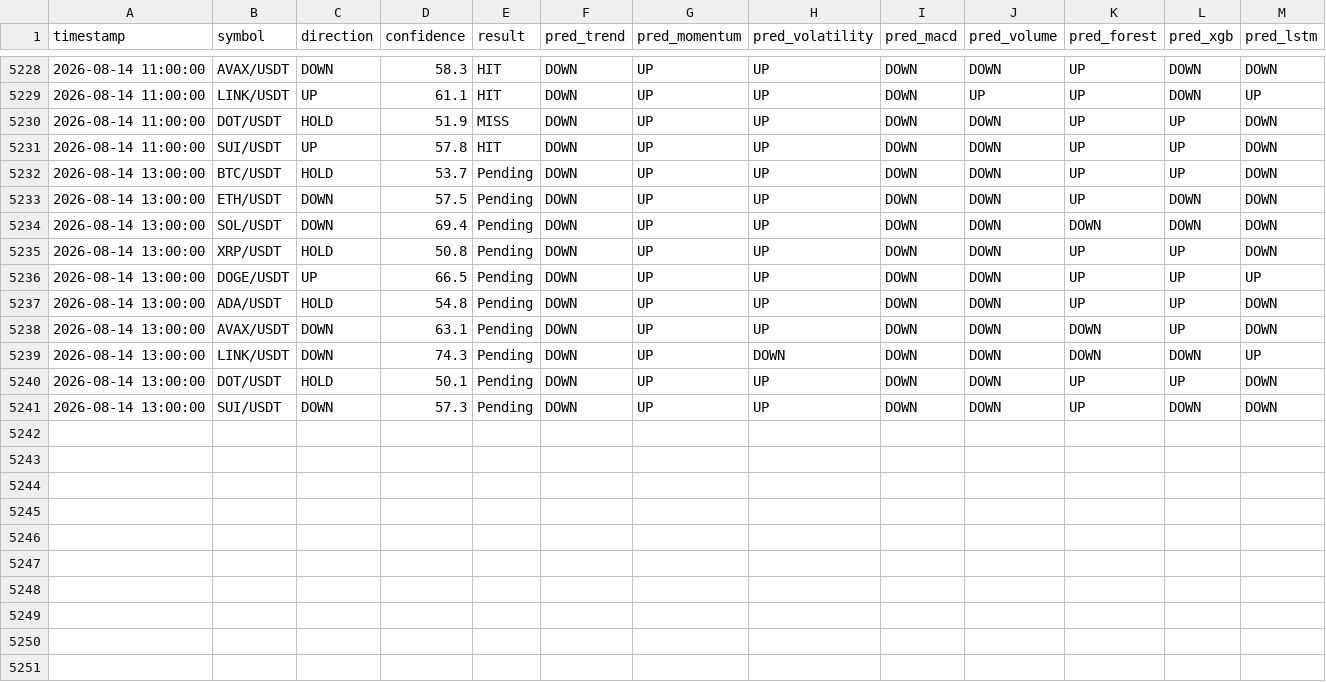
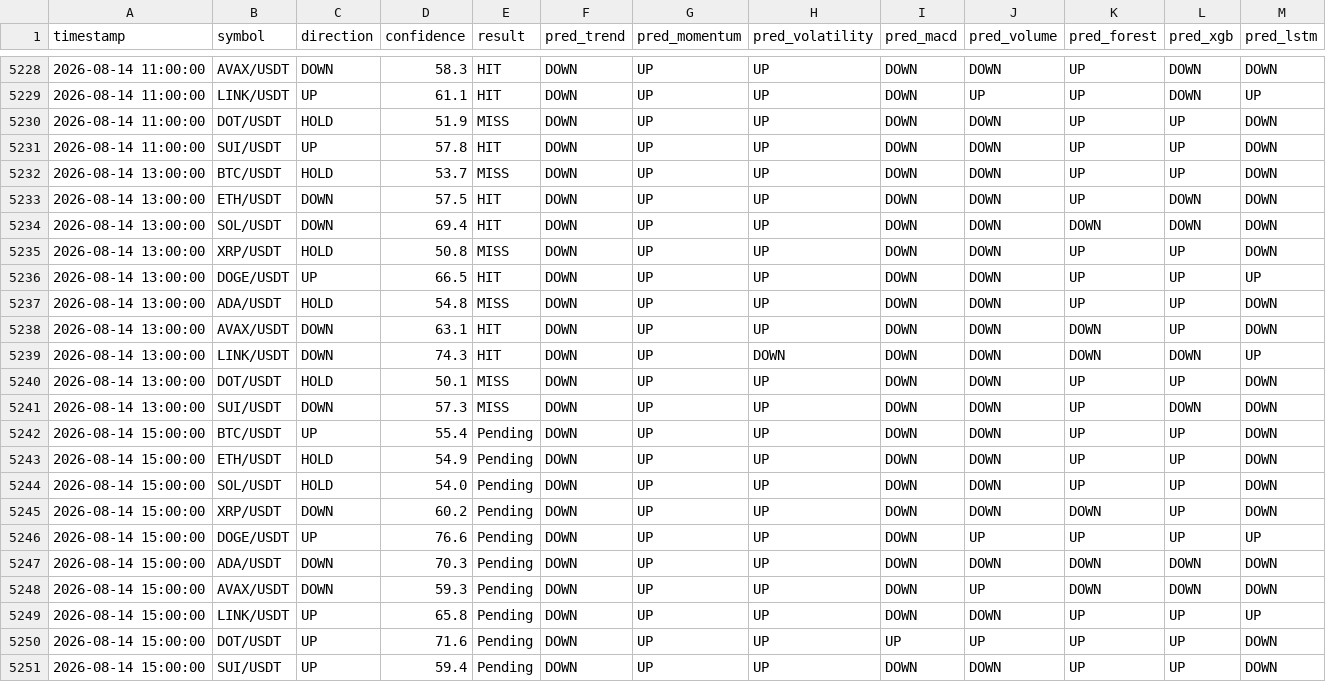
Before and after one commit to Jason12jpg/crypto, a CSV file: data/prediction_log.csv, drawn as a sheet; only a part is shown, gaps mark what is left out.

```diff
--- a/data/prediction_log.csv
+++ b/data/prediction_log.csv
@@ -5231,11 +5231,21 @@ timestamp,symbol,direction,confidence,result,pred_trend,pred_momentum,pred_volat
 2026-08-14 11:00:00,SUI/USDT,UP,57.8,HIT,DOWN,UP,UP,DOWN,DOWN,UP,UP,DOWN
-2026-08-14 13:00:00,BTC/USDT,HOLD,53.7,Pending,DOWN,UP,UP,DOWN,DOWN,UP,UP,DOWN
-2026-08-14 13:00:00,ETH/USDT,DOWN,57.5,Pending,DOWN,UP,UP,DOWN,DOWN,UP,DOWN,DOWN
-2026-08-14 13:00:00,SOL/USDT,DOWN,69.4,Pending,DOWN,UP,UP,DOWN,DOWN,DOWN,DOWN,DOWN
-2026-08-14 13:00:00,XRP/USDT,HOLD,50.8,Pending,DOWN,UP,UP,DOWN,DOWN,UP,UP,DOWN
-2026-08-14 13:00:00,DOGE/USDT,UP,66.5,Pending,DOWN,UP,UP,DOWN,DOWN,UP,UP,UP
-2026-08-14 13:00:00,ADA/USDT,HOLD,54.8,Pending,DOWN,UP,UP,DOWN,DOWN,UP,UP,DOWN
-2026-08-14 13:00:00,AVAX/USDT,DOWN,63.1,Pending,DOWN,UP,UP,DOWN,DOWN,DOWN,UP,DOWN
-2026-08-14 13:00:00,LINK/USDT,DOWN,74.3,Pending,DOWN,UP,DOWN,DOWN,DOWN,DOWN,DOWN,UP
-2026-08-14 13:00:00,DOT/USDT,HOLD,50.1,Pending,DOWN,UP,UP,DOWN,DOWN,UP,UP,DOWN
-2026-08-14 13:00:00,SUI/USDT,DOWN,57.3,Pending,DOWN,UP,UP,DOWN,DOWN,UP,DOWN,DOWN
+2026-08-14 13:00:00,BTC/USDT,HOLD,53.7,MISS,DOWN,UP,UP,DOWN,DOWN,UP,UP,DOWN
+2026-08-14 13:00:00,ETH/USDT,DOWN,57.5,HIT,DOWN,UP,UP,DOWN,DOWN,UP,DOWN,DOWN
+2026-08-14 13:00:00,SOL/USDT,DOWN,69.4,HIT,DOWN,UP,UP,DOWN,DOWN,DOWN,DOWN,DOWN
+2026-08-14 13:00:00,XRP/USDT,HOLD,50.8,MISS,DOWN,UP,UP,DOWN,DOWN,UP,UP,DOWN
+2026-08-14 13:00:00,DOGE/USDT,UP,66.5,HIT,DOWN,UP,UP,DOWN,DOWN,UP,UP,UP
+2026-08-14 13:00:00,ADA/USDT,HOLD,54.8,MISS,DOWN,UP,UP,DOWN,DOWN,UP,UP,DOWN
+2026-08-14 13:00:00,AVAX/USDT,DOWN,63.1,HIT,DOWN,UP,UP,DOWN,DOWN,DOWN,UP,DOWN
+2026-08-14 13:00:00,LINK/USDT,DOWN,74.3,HIT,DOWN,UP,DOWN,DOWN,DOWN,DOWN,DOWN,UP
+2026-08-14 13:00:00,DOT/USDT,HOLD,50.1,MISS,DOWN,UP,UP,DOWN,DOWN,UP,UP,DOWN
+2026-08-14 13:00:00,SUI/USDT,DOWN,57.3,MISS,DOWN,UP,UP,DOWN,DOWN,UP,DOWN,DOWN
+2026-08-14 15:00:00,BTC/USDT,UP,55.4,Pending,DOWN,UP,UP,DOWN,DOWN,UP,UP,DOWN
+2026-08-14 15:00:00,ETH/USDT,HOLD,54.9,Pending,DOWN,UP,UP,DOWN,DOWN,UP,UP,DOWN
+2026-08-14 15:00:00,SOL/USDT,HOLD,54.0,Pending,DOWN,UP,UP,DOWN,DOWN,UP,UP,DOWN
+2026-08-14 15:00:00,XRP/USDT,DOWN,60.2,Pending,DOWN,UP,UP,DOWN,DOWN,DOWN,UP,DOWN
+2026-08-14 15:00:00,DOGE/USDT,UP,76.6,Pending,DOWN,UP,UP,DOWN,UP,UP,UP,UP
+2026-08-14 15:00:00,ADA/USDT,DOWN,70.3,Pending,DOWN,UP,UP,DOWN,DOWN,DOWN,DOWN,DOWN
+2026-08-14 15:00:00,AVAX/USDT,DOWN,59.3,Pending,DOWN,UP,UP,DOWN,UP,DOWN,DOWN,DOWN
+2026-08-14 15:00:00,LINK/USDT,UP,65.8,Pending,DOWN,UP,UP,DOWN,DOWN,UP,UP,UP
+2026-08-14 15:00:00,DOT/USDT,UP,71.6,Pending,DOWN,UP,UP,UP,UP,UP,UP,DOWN
+2026-08-14 15:00:00,SUI/USDT,UP,59.4,Pending,DOWN,UP,UP,DOWN,DOWN,UP,UP,DOWN
```
Also changed, not shown: data/model_weights.csv, 1 other file.
